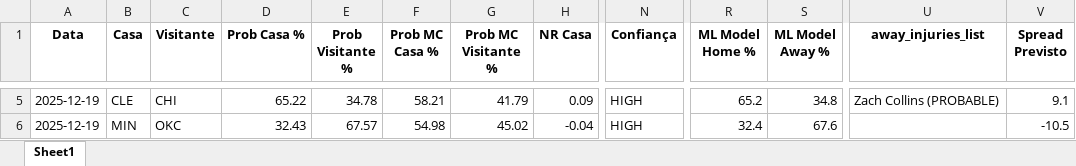
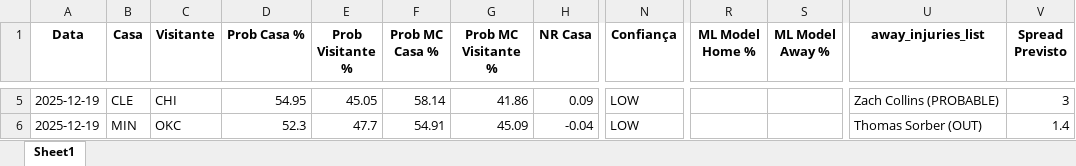
Before and after one commit to denismuril/nba-predictor, an Excel workbook: results/nba_predictions_2025-12-19.xlsx, sheet Sheet1, drawn as a sheet; only a part is shown, gaps mark what is left out; values as stored, in another font and other column widths than the file's, no borders; the diff covers the shown part only; the diff names each change by its address in the sheet, - before the commit and + after, or states it on an @@ line.

```diff
--- a/results/nba_predictions_2025-12-19.xlsx (sheet Sheet1)
+++ b/results/nba_predictions_2025-12-19.xlsx (sheet Sheet1)
-D5 (Prob Casa %): 65.22
+D5 (Prob Casa %): 54.95
-E5 (Prob Visitante %): 34.78
+E5 (Prob Visitante %): 45.05
-F5 (Prob MC Casa %): 58.21
+F5 (Prob MC Casa %): 58.14
-G5 (Prob MC Visitante %): 41.79
+G5 (Prob MC Visitante %): 41.86
-N5:N6 (Confiança): HIGH
+N5:N6 (Confiança): LOW
-R5 (ML Model Home %): 65.2
+R5 (ML Model Home %): (empty)
-S5 (ML Model Away %): 34.8
+S5 (ML Model Away %): (empty)
-V5 (Spread Previsto): 9.1
+V5 (Spread Previsto): 3
-D6 (Prob Casa %): 32.43
+D6 (Prob Casa %): 52.3
-E6 (Prob Visitante %): 67.57
+E6 (Prob Visitante %): 47.7
-F6 (Prob MC Casa %): 54.98
+F6 (Prob MC Casa %): 54.91
-G6 (Prob MC Visitante %): 45.02
+G6 (Prob MC Visitante %): 45.09
-R6 (ML Model Home %): 32.4
+R6 (ML Model Home %): (empty)
-S6 (ML Model Away %): 67.6
+S6 (ML Model Away %): (empty)
-U6 (away_injuries_list): (empty)
+U6 (away_injuries_list): Thomas Sorber (OUT)
-V6 (Spread Previsto): -10.5
+V6 (Spread Previsto): 1.4
```
Also changed, not shown: 28 edited cells elsewhere in this sheet, 27 other files.
